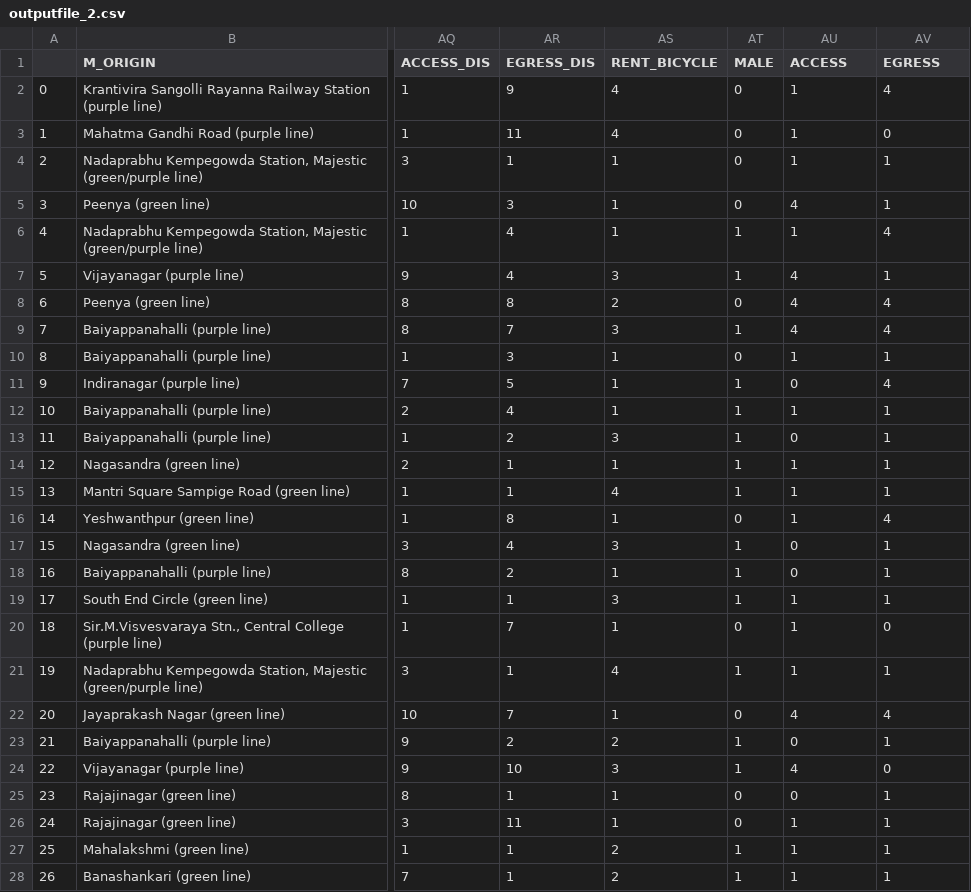
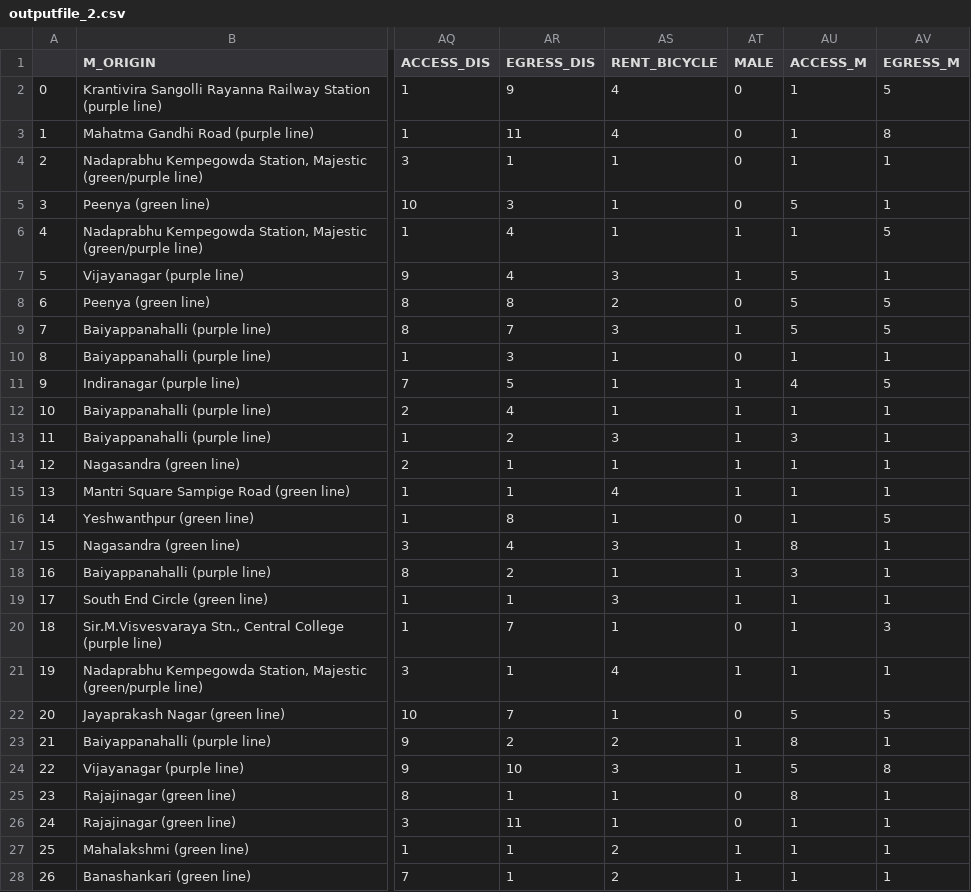
Before and after one commit to Gavaskar24/Metro, a CSV file: outputfile_2.csv, drawn as a sheet; only a part is shown, gaps mark what is left out; the diff covers the shown part only; the diff names each change by its address in the sheet, - before the commit and + after, or states it on an @@ line.

```diff
--- a/outputfile_2.csv
+++ b/outputfile_2.csv
-AU1: ACCESS
+AU1: ACCESS_M
-AV1: EGRESS
+AV1: EGRESS_M
-AV2 (EGRESS_M): 4
+AV2 (EGRESS_M): 5
-AV3 (EGRESS_M): 0
+AV3 (EGRESS_M): 8
-AU5 (ACCESS_M): 4
+AU5 (ACCESS_M): 5
-AV6 (EGRESS_M): 4
+AV6 (EGRESS_M): 5
-AU7:AU9 (ACCESS_M): 4
+AU7:AU9 (ACCESS_M): 5
-AV8:AV9 (EGRESS_M): 4
+AV8:AV9 (EGRESS_M): 5
-AU11 (ACCESS_M): 0
+AU11 (ACCESS_M): 4
-AV11 (EGRESS_M): 4
+AV11 (EGRESS_M): 5
-AU13 (ACCESS_M): 0
+AU13 (ACCESS_M): 3
-AV16 (EGRESS_M): 4
+AV16 (EGRESS_M): 5
-AU17 (ACCESS_M): 0
+AU17 (ACCESS_M): 8
-AU18 (ACCESS_M): 0
+AU18 (ACCESS_M): 3
-AV20 (EGRESS_M): 0
+AV20 (EGRESS_M): 3
-AU22 (ACCESS_M): 4
+AU22 (ACCESS_M): 5
-AV22 (EGRESS_M): 4
+AV22 (EGRESS_M): 5
-AU23 (ACCESS_M): 0
+AU23 (ACCESS_M): 8
-AU24 (ACCESS_M): 4
+AU24 (ACCESS_M): 5
-AV24 (EGRESS_M): 0
+AV24 (EGRESS_M): 8
-AU25 (ACCESS_M): 0
+AU25 (ACCESS_M): 8
```
Also changed, not shown: 27 edited cells elsewhere in this file, outputfile_1.csv, outputfile_3.csv, 5 other files.
